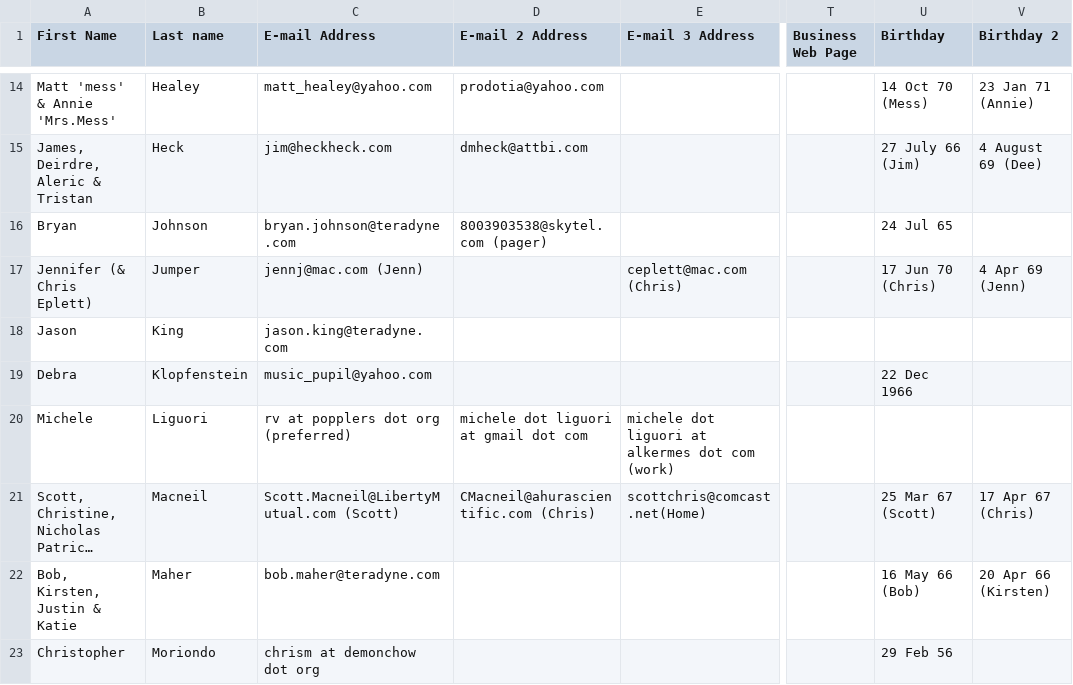
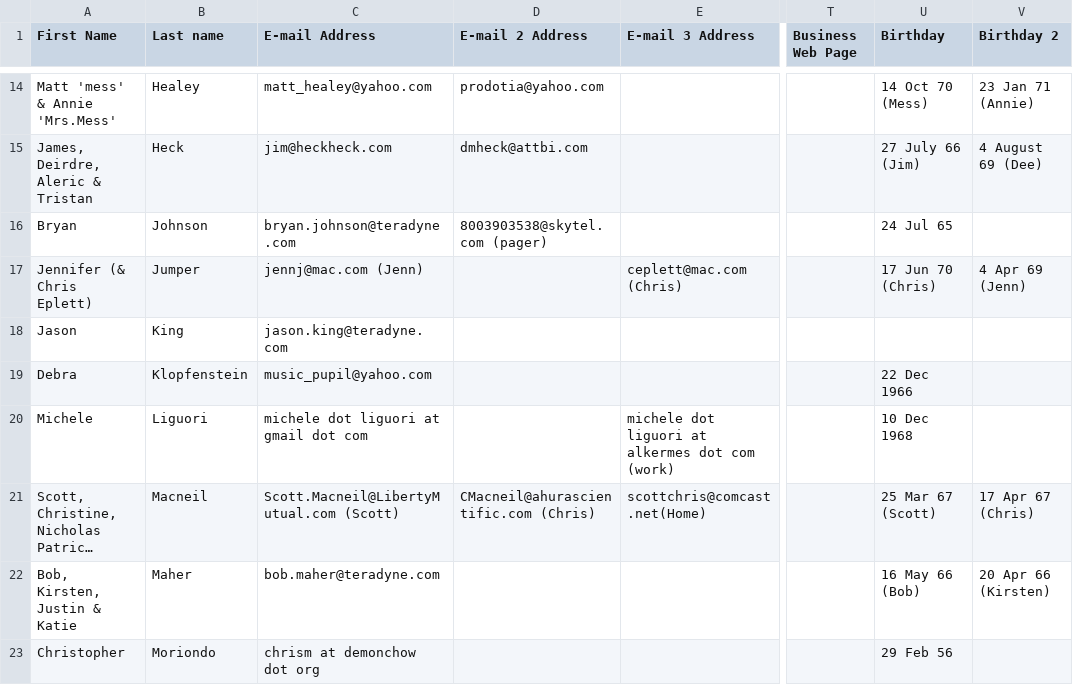
Before and after one commit to posniewski/Foam-Totem, a CSV file: html/groupadd/addresses.csv, drawn as a sheet; only a part is shown, gaps mark what is left out; long unchanged cells end in …; the diff covers the shown part only; the diff names each change by its address in the sheet, - before the commit and + after, or states it on an @@ line.

```diff
--- a/html/groupadd/addresses.csv
+++ b/html/groupadd/addresses.csv
-C20 (E-mail Address): rv at popplers dot org (preferred)
+C20 (E-mail Address): michele dot liguori at gmail dot com
-D20 (E-mail 2 Address): michele dot liguori at gmail dot com
+D20 (E-mail 2 Address): (empty)
-U20 (Birthday): (empty)
+U20 (Birthday): 10 Dec 1968
```
Also changed, not shown: 6 edited cells elsewhere in this file, 12 other files.
